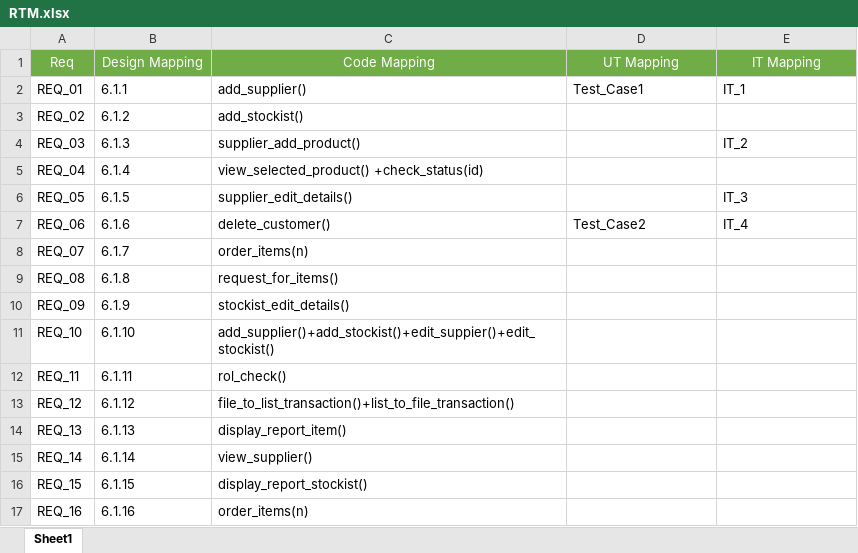
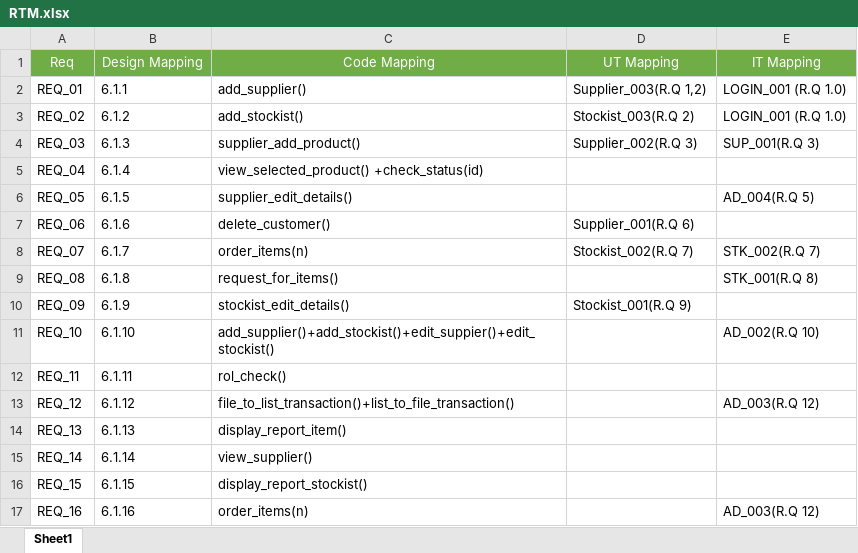
Before and after one commit to Swapnil223/Batch-87-Warehouse-Management-Application, an Excel workbook: Warehouse Management Application/RTM/RTM.xlsx, sheet Sheet1, drawn as a sheet; values as stored, in another font and other column widths than the file's, no borders; the diff names each change by its address in the sheet, - before the commit and + after, or states it on an @@ line.

Commit message:
Add files via upload

```diff
--- a/Warehouse Management Application/RTM/RTM.xlsx (sheet Sheet1)
+++ b/Warehouse Management Application/RTM/RTM.xlsx (sheet Sheet1)
-D2: Test_Case1
+D2: Supplier_003(R.Q 1,2)
-E2: IT_1
+E2: LOGIN_001 (R.Q 1.0)
-D3: (empty)
+D3: Stockist_003(R.Q 2)
-E3: (empty)
+E3: LOGIN_001 (R.Q 1.0)
-D4: (empty)
+D4: Supplier_002(R.Q 3)
-E4: IT_2
+E4: SUP_001(R.Q 3)
-E6: IT_3
+E6: AD_004(R.Q 5)
-D7: Test_Case2
+D7: Supplier_001(R.Q 6)
-E7: IT_4
+E7: (empty)
-D8: (empty)
+D8: Stockist_002(R.Q 7)
-E8: (empty)
+E8: STK_002(R.Q 7)
-E9: (empty)
+E9: STK_001(R.Q 8)
-D10: (empty)
+D10: Stockist_001(R.Q 9)
-E11: (empty)
+E11: AD_002(R.Q 10)
-E13: (empty)
+E13: AD_003(R.Q 12)
-E17: (empty)
+E17: AD_003(R.Q 12)
```
